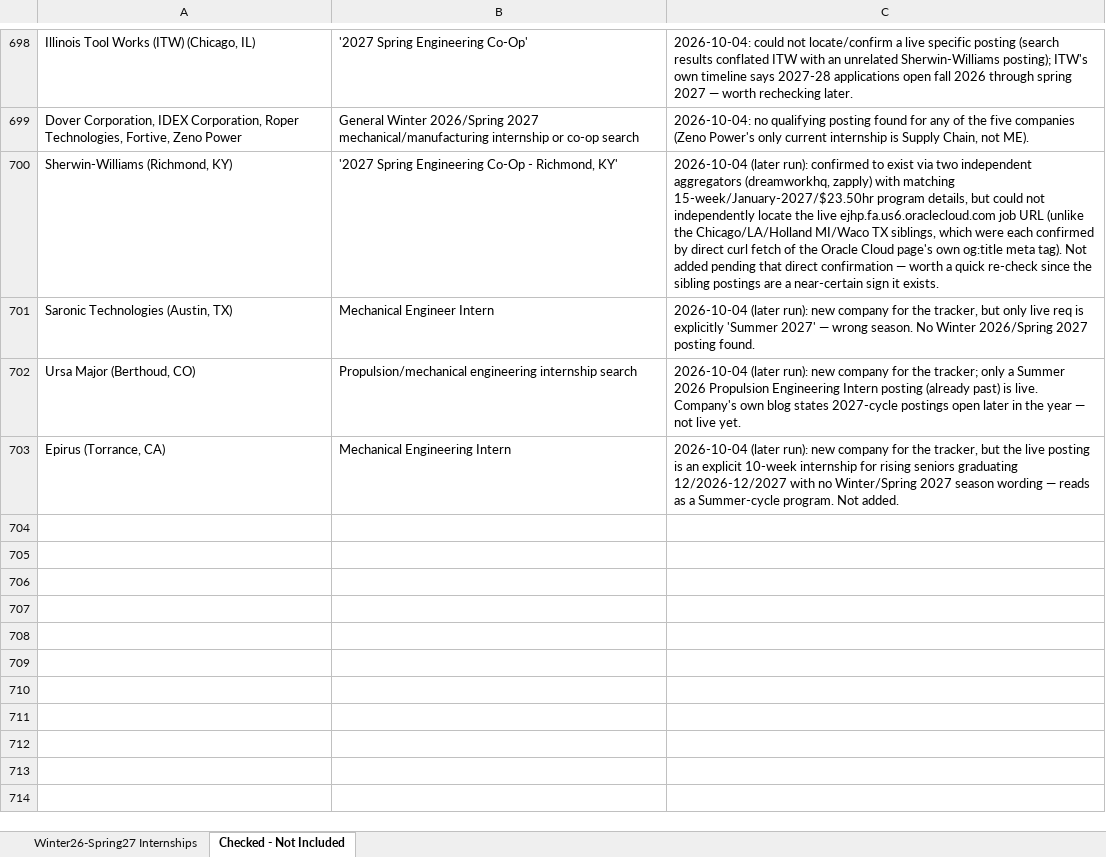
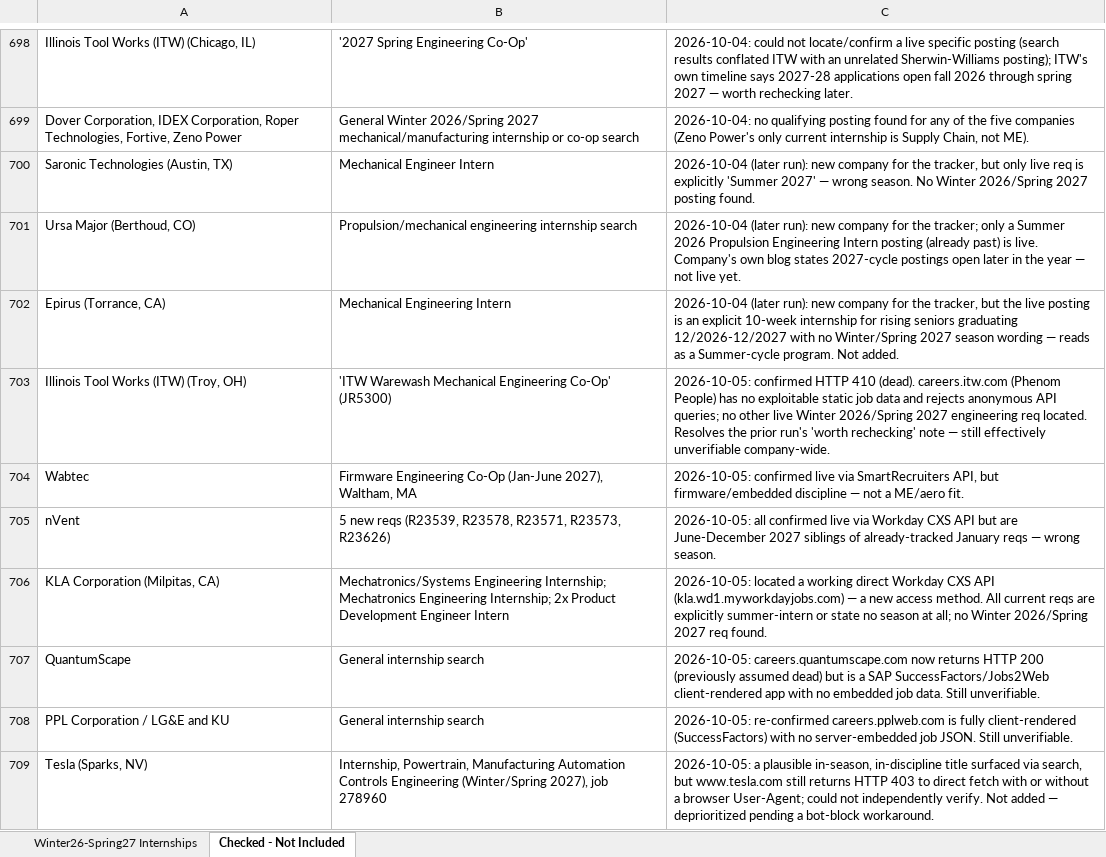
Before and after one commit to Svvipee/internship-tracker-2026, an Excel workbook: Engineering-Internships-Winter2026-Spring2027.xlsx, sheet Checked - Not Included, drawn as a sheet; only a part is shown, gaps mark what is left out; values as stored, in another font and other column widths than the file's, no borders; removed rows and columns are numbered as before the commit, all else as after; the diff covers the shown part only; the diff names each change by its address in the sheet, - before the commit and + after, or states it on an @@ line.

```diff
--- a/Engineering-Internships-Winter2026-Spring2027.xlsx (sheet Checked - Not Included)
+++ b/Engineering-Internships-Winter2026-Spring2027.xlsx (sheet Checked - Not Included)
-row 700: Sherwin-Williams (Richmond, KY) | '2027 Spring Engineering Co-Op - Richmond, KY' | 2026-10-04 (later run): confirmed to exist via two independent aggregators (dreamworkhq, zapply) with matching 15-week/January-2027/$23.50hr program details, but could not independently locate the live ejhp.fa.us6.oraclecloud.com job URL (unlike the Chicago/LA/Holland MI/Waco TX siblings, which were each confirmed by direct curl fetch of the Oracle Cloud page's own og:title meta tag). Not added pending that direct confirmation — worth a quick re-check since the sibling postings are a near-certain sign it exists.
+row 703: Illinois Tool Works (ITW) (Troy, OH) | 'ITW Warewash Mechanical Engineering Co-Op' (JR5300) | 2026-10-05: confirmed HTTP 410 (dead). careers.itw.com (Phenom People) has no exploitable static job data and rejects anonymous API queries; no other live Winter 2026/Spring 2027 engineering req located. Resolves the prior run's 'worth rechecking' note — still effectively unverifiable company-wide.
+row 704: Wabtec | Firmware Engineering Co-Op (Jan-June 2027), Waltham, MA | 2026-10-05: confirmed live via SmartRecruiters API, but firmware/embedded discipline — not a ME/aero fit.
+row 705: nVent | 5 new reqs (R23539, R23578, R23571, R23573, R23626) | 2026-10-05: all confirmed live via Workday CXS API but are June-December 2027 siblings of already-tracked January reqs — wrong season.
+row 706: KLA Corporation (Milpitas, CA) | Mechatronics/Systems Engineering Internship; Mechatronics Engineering Internship; 2x Product Development Engineer Intern | 2026-10-05: located a working direct Workday CXS API (kla.wd1.myworkdayjobs.com) — a new access method. All current reqs are explicitly summer-intern or state no season at all; no Winter 2026/Spring 2027 req found.
+row 707: QuantumScape | General internship search | 2026-10-05: careers.quantumscape.com now returns HTTP 200 (previously assumed dead) but is a SAP SuccessFactors/Jobs2Web client-rendered app with no embedded job data. Still unverifiable.
+row 708: PPL Corporation / LG&E and KU | General internship search | 2026-10-05: re-confirmed careers.pplweb.com is fully client-rendered (SuccessFactors) with no server-embedded job JSON. Still unverifiable.
+row 709: Tesla (Sparks, NV) | Internship, Powertrain, Manufacturing Automation Controls Engineering (Winter/Spring 2027), job 278960 | 2026-10-05: a plausible in-season, in-discipline title surfaced via search, but www.tesla.com still returns HTTP 403 to direct fetch with or without a browser User-Agent; could not independently verify. Not added — deprioritized pending a bot-block workaround.
```
Also changed, not shown: 10 added rows elsewhere in this sheet, sheet Winter26-Spring27 Internships, 7 other files.
